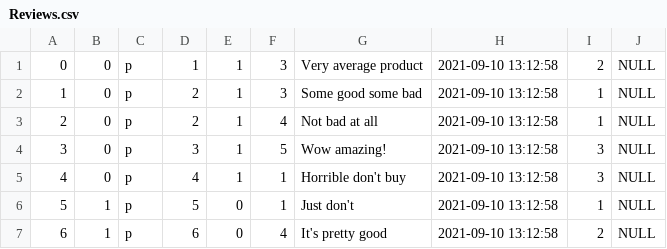
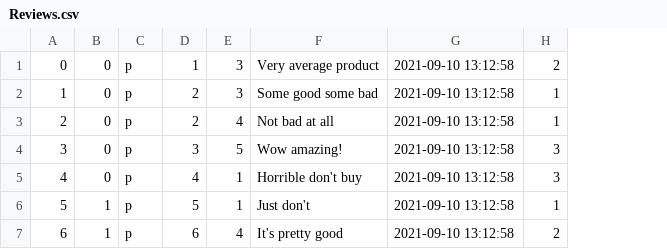
Before and after one commit to philipxlee/bazingamart, a CSV file: db/data/Reviews.csv, drawn as a sheet; the diff names each change by its address in the sheet, - before the commit and + after, or states it on an @@ line.

```diff
--- a/db/data/Reviews.csv
+++ b/db/data/Reviews.csv
-column E, rows 1-7: 1 | 1 | 1 | 1 | 1 | 0 | 0
-column J, rows 1-7: all NULL
```
Also changed, not shown: 9 other files.
